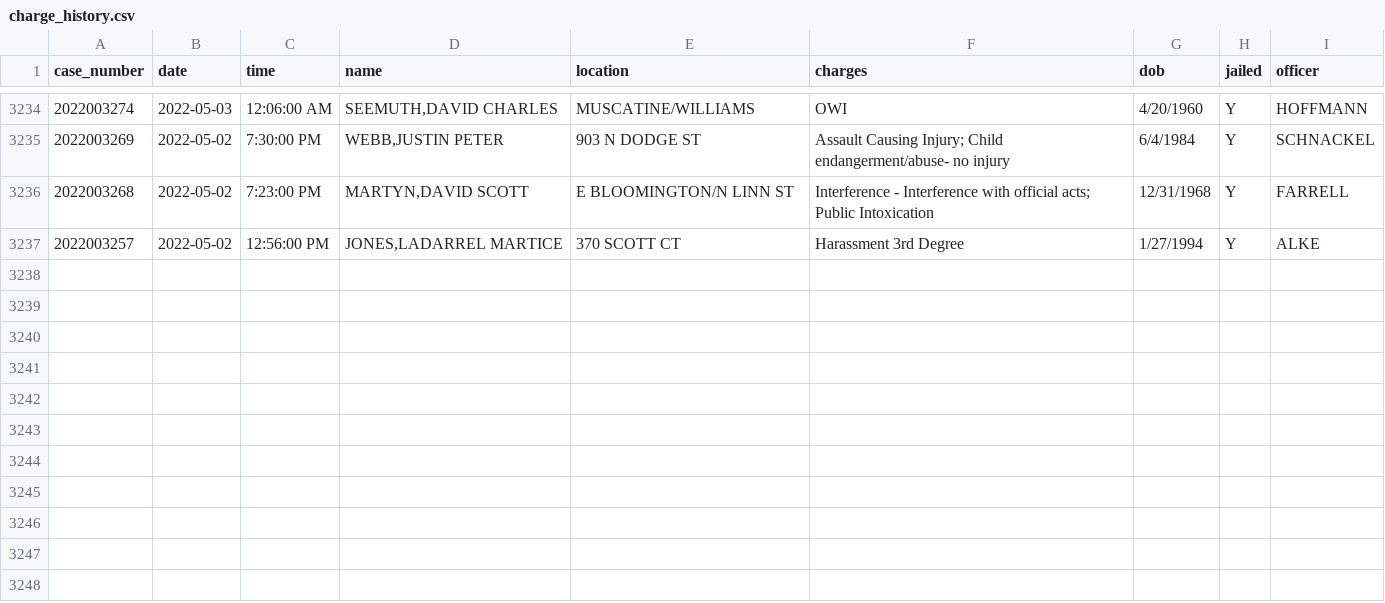
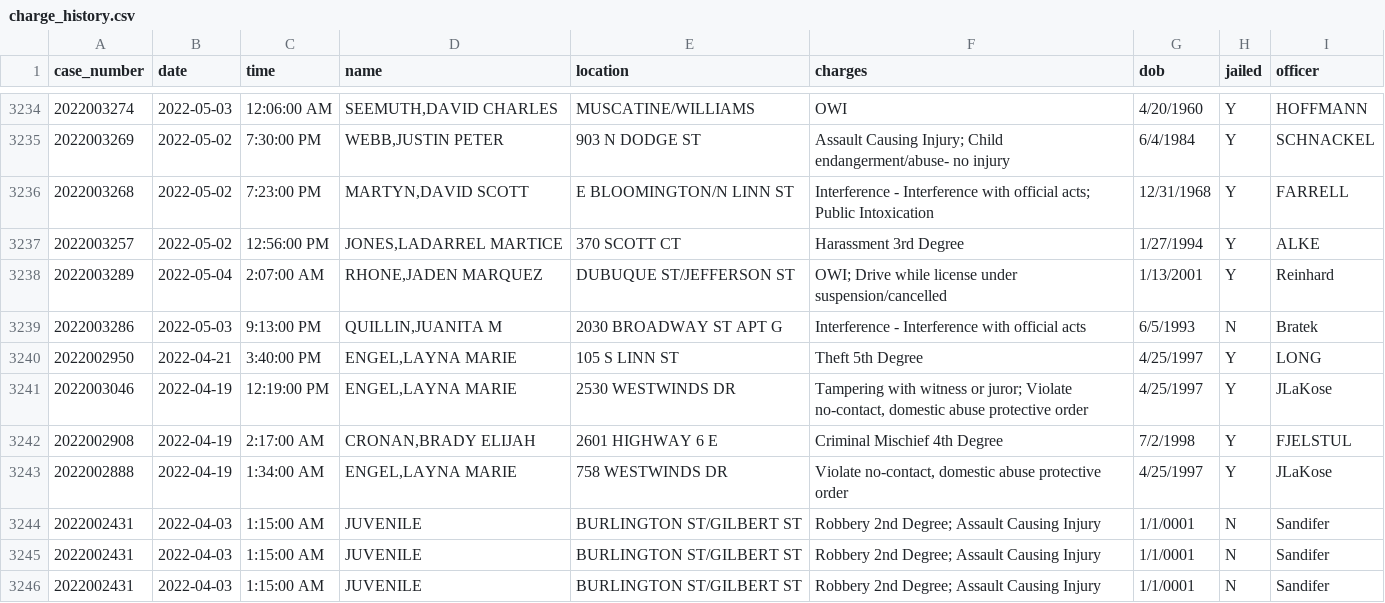
Before and after one commit to andrew-couch/ICBarTweeter, a CSV file: Data/charge_history.csv, drawn as a sheet; only a part is shown, gaps mark what is left out.

```diff
--- a/Data/charge_history.csv
+++ b/Data/charge_history.csv
@@ -3237 +3237,10 @@ case_number,date,time,name,location,charges,dob,jailed,officer
 2022003257,2022-05-02,12:56:00 PM,"JONES,LADARREL MARTICE",370 SCOTT CT,Harassment 3rd Degree,1/27/1994,Y,ALKE
+2022003289,2022-05-04,2:07:00 AM,"RHONE,JADEN MARQUEZ",DUBUQUE ST/JEFFERSON ST,OWI; Drive while license under suspension/cancelled,1/13/2001,Y,Reinhard
+2022003286,2022-05-03,9:13:00 PM,"QUILLIN,JUANITA M",2030 BROADWAY ST APT G,Interference - Interference with official acts,6/5/1993,N,Bratek
+2022002950,2022-04-21,3:40:00 PM,"ENGEL,LAYNA MARIE",105 S LINN ST,Theft 5th Degree,4/25/1997,Y,LONG
+2022003046,2022-04-19,12:19:00 PM,"ENGEL,LAYNA MARIE",2530 WESTWINDS DR,"Tampering with witness or juror; Violate no-contact, domestic abuse protective order",4/25/1997,Y,JLaKose
+2022002908,2022-04-19,2:17:00 AM,"CRONAN,BRADY ELIJAH",2601 HIGHWAY 6 E,Criminal Mischief 4th Degree,7/2/1998,Y,FJELSTUL
+2022002888,2022-04-19,1:34:00 AM,"ENGEL,LAYNA MARIE",758 WESTWINDS DR,"Violate no-contact, domestic abuse protective order",4/25/1997,Y,JLaKose
+2022002431,2022-04-03,1:15:00 AM,JUVENILE,BURLINGTON ST/GILBERT ST,Robbery 2nd Degree; Assault Causing Injury,1/1/0001,N,Sandifer
+2022002431,2022-04-03,1:15:00 AM,JUVENILE,BURLINGTON ST/GILBERT ST,Robbery 2nd Degree; Assault Causing Injury,1/1/0001,N,Sandifer
+2022002431,2022-04-03,1:15:00 AM,JUVENILE,BURLINGTON ST/GILBERT ST,Robbery 2nd Degree; Assault Causing Injury,1/1/0001,N,Sandifer
```
Also changed, not shown: 1 other file.
